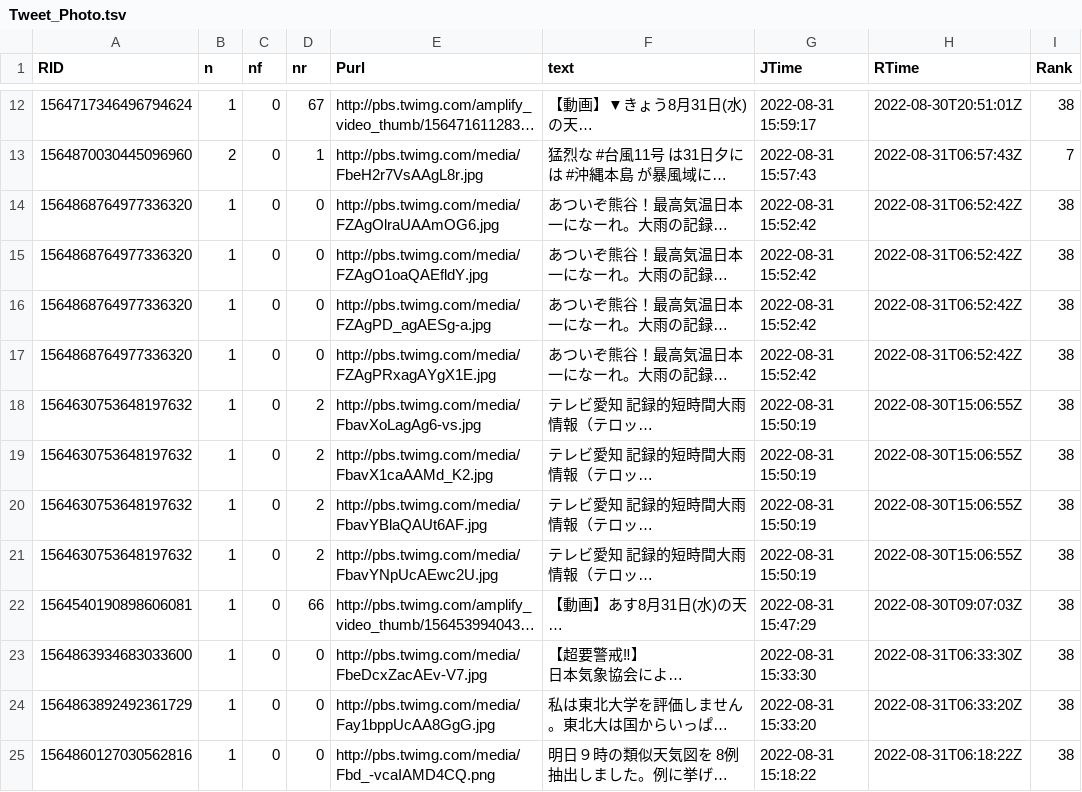
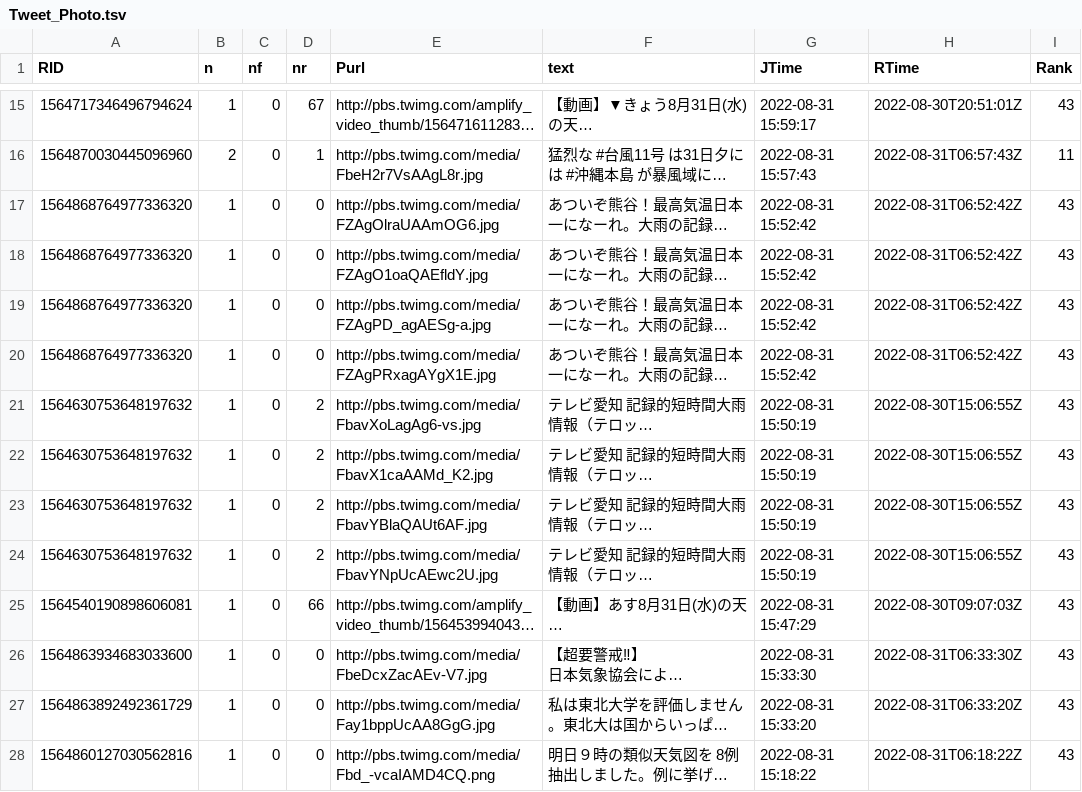
Before and after one commit to syamada93/RTweet_2022_HR, a TSV file: Tweet_Photo.tsv, drawn as a sheet; only a part is shown, gaps mark what is left out; long unchanged cells end in …; addresses are those after the commit; the diff covers the shown part only; the diff names each change by its address in the sheet, - before the commit and + after, or states it on an @@ line.

Commit message:
データ更新

```diff
--- a/Tweet_Photo.tsv
+++ b/Tweet_Photo.tsv
-I15 (Rank): 38
+I15 (Rank): 43
-I16 (Rank): 7
+I16 (Rank): 11
-I17:I28 (Rank): 38
+I17:I28 (Rank): 43
```
Also changed, not shown: 8 added rows, 3 removed rows and 35 edited cells elsewhere in this file.
